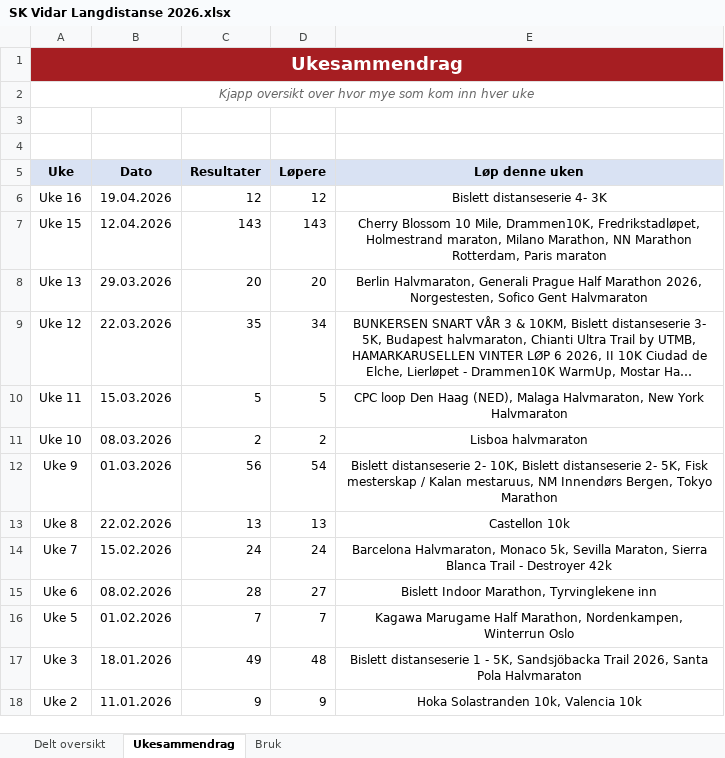
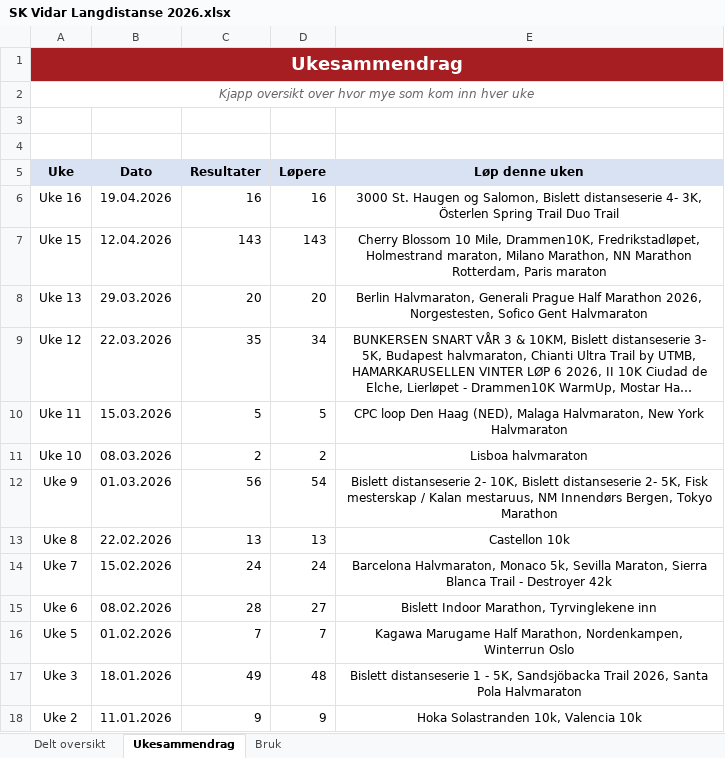
Before and after one commit to gustavByte/sk-vidar-2026-resultater, an Excel workbook: data/delt_oversikt/SK Vidar Langdistanse 2026.xlsx, sheet Ukesammendrag, drawn as a sheet; long unchanged cells end in …; values as stored, in another font and other column widths than the file's, no borders; table styles not drawn; the diff names each change by its address in the sheet, - before the commit and + after, or states it on an @@ line.

Commit message:
Import St. Haugen and Österlen results

```diff
--- a/data/delt_oversikt/SK Vidar Langdistanse 2026.xlsx (sheet Ukesammendrag)
+++ b/data/delt_oversikt/SK Vidar Langdistanse 2026.xlsx (sheet Ukesammendrag)
-C6 (Resultater): 12
+C6 (Resultater): 16
-D6 (Løpere): 12
+D6 (Løpere): 16
-E6 (Løp denne uken): Bislett distanseserie 4- 3K
+E6 (Løp denne uken): 3000 St. Haugen og Salomon, Bislett distanseserie 4- 3K, Österlen Spring Trail Duo Trail
```
Also changed, not shown: sheet Delt oversikt, 2 other files.
